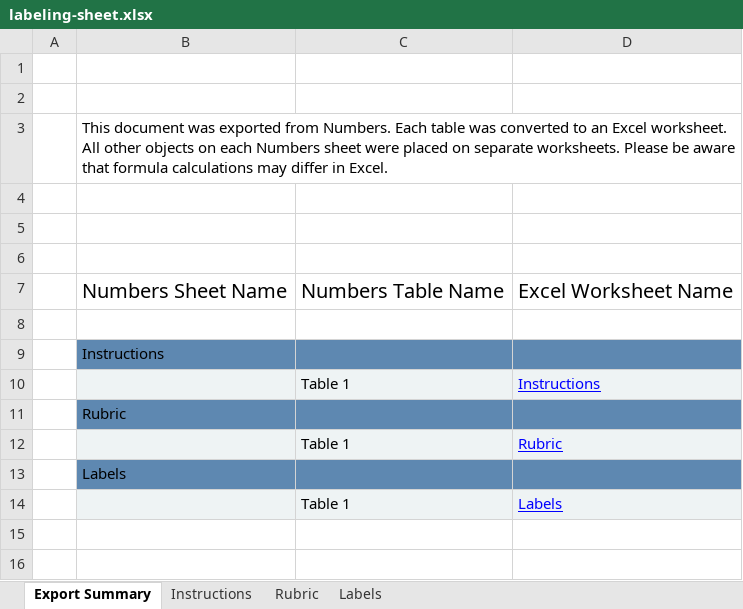
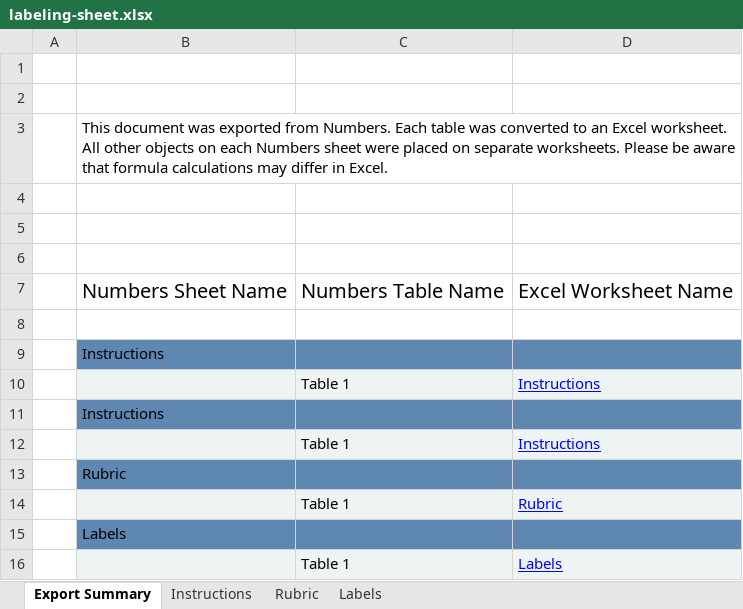
Before and after one commit to kumaranupam-personal/ai_shopping_assistant, an Excel workbook: backend/evals/labels/labeling-sheet.xlsx, sheet Export Summary, drawn as a sheet; values as stored, in another font and other column widths than the file's, no borders; the diff names each change by its address in the sheet, - before the commit and + after, or states it on an @@ line.

```diff
--- a/backend/evals/labels/labeling-sheet.xlsx (sheet Export Summary)
+++ b/backend/evals/labels/labeling-sheet.xlsx (sheet Export Summary)
+row 11:  | Instructions
+row 12:  |  | Table 1 | Instructions
```
Also changed, not shown: sheet Labels, 1 other file.
